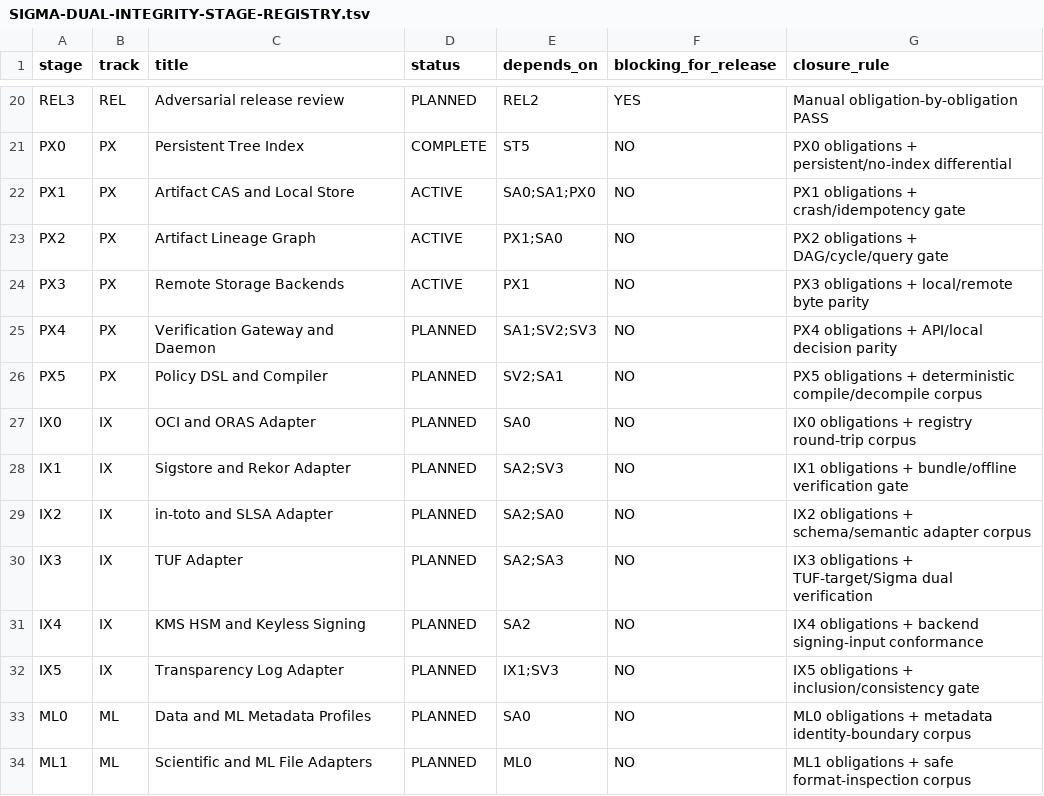
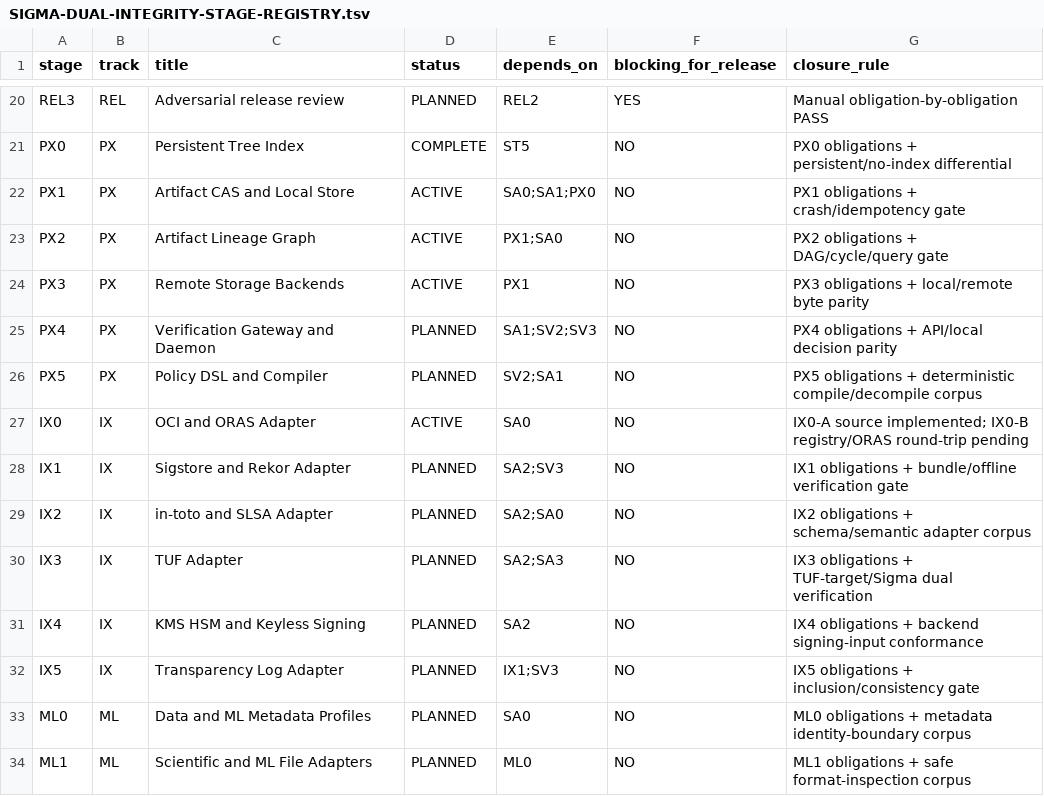
Before and after one commit to alfredoVallejoM/sigma-framework, a TSV file: docs/product-closure/SIGMA-DUAL-INTEGRITY-STAGE-REGISTRY.tsv, drawn as a sheet; only a part is shown, gaps mark what is left out.

Commit message:
ix0: mark OCI adapter campaign active

```diff
--- a/docs/product-closure/SIGMA-DUAL-INTEGRITY-STAGE-REGISTRY.tsv
+++ b/docs/product-closure/SIGMA-DUAL-INTEGRITY-STAGE-REGISTRY.tsv
@@ -26,3 +26,3 @@ PX4	PX	Verification Gateway and Daemon	PLANNED	SA1;SV2;SV3	NO	PX4 obligations +
 PX5	PX	Policy DSL and Compiler	PLANNED	SV2;SA1	NO	PX5 obligations + deterministic compile/decompile corpus
-IX0	IX	OCI and ORAS Adapter	PLANNED	SA0	NO	IX0 obligations + registry round-trip corpus
+IX0	IX	OCI and ORAS Adapter	ACTIVE	SA0	NO	IX0-A source implemented; IX0-B registry/ORAS round-trip pending
 IX1	IX	Sigstore and Rekor Adapter	PLANNED	SA2;SV3	NO	IX1 obligations + bundle/offline verification gate
```
